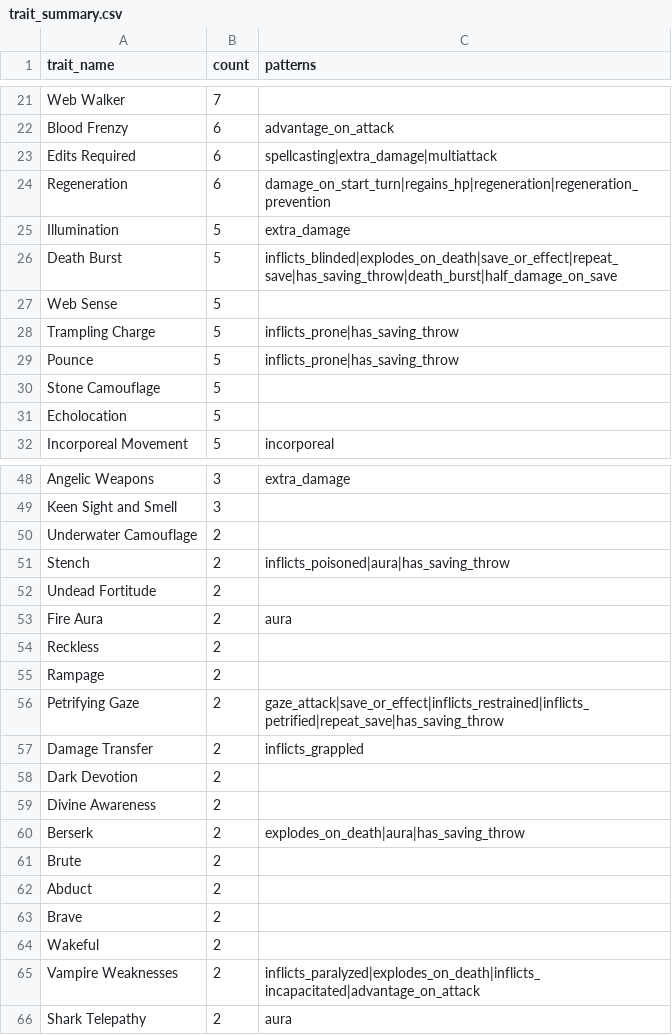
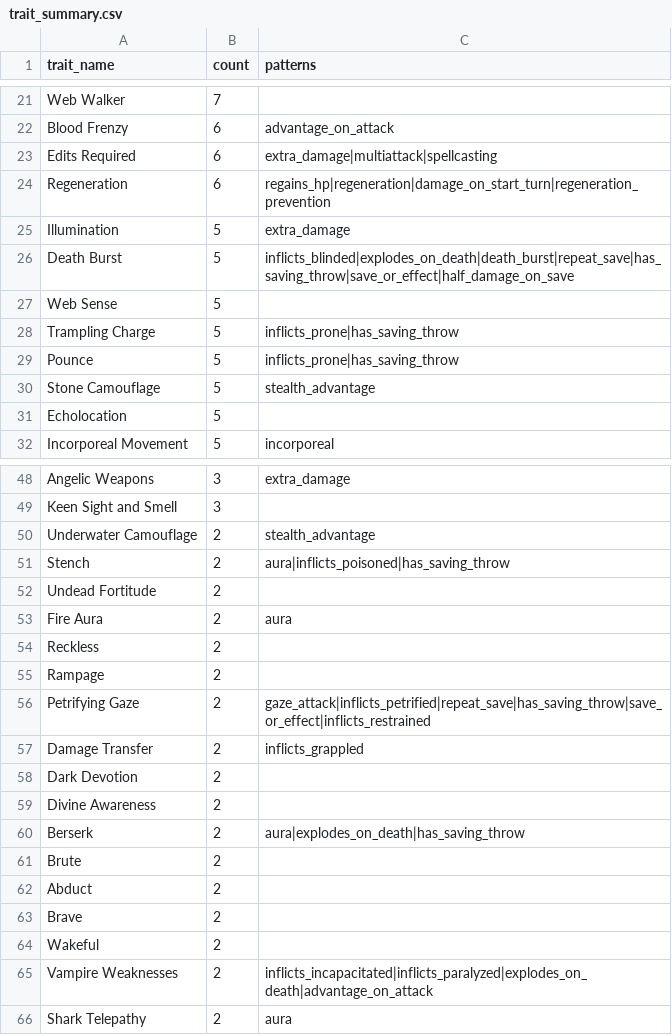
Before and after one commit to conorbarryhoke/matrix_v0, a CSV file: notebooks/exploration/feature_classification/data/trait_summary.csv, drawn as a sheet; only a part is shown, gaps mark what is left out; the diff covers the shown part only.

Commit message:
add hide patterns

```diff
--- a/notebooks/exploration/feature_classification/data/trait_summary.csv
+++ b/notebooks/exploration/feature_classification/data/trait_summary.csv
@@ -22,6 +22,6 @@ Web Walker,7,
 Blood Frenzy,6,advantage_on_attack
-Edits Required,6,spellcasting|extra_damage|multiattack
-Regeneration,6,damage_on_start_turn|regains_hp|regeneration|regeneration_prevention
+Edits Required,6,extra_damage|multiattack|spellcasting
+Regeneration,6,regains_hp|regeneration|damage_on_start_turn|regeneration_prevention
 Illumination,5,extra_damage
-Death Burst,5,inflicts_blinded|explodes_on_death|save_or_effect|repeat_save|has_saving_throw|death_burst|half_damage_on_save
+Death Burst,5,inflicts_blinded|explodes_on_death|death_burst|repeat_save|has_saving_throw|save_or_effect|half_damage_on_save
 Web Sense,5,
@@ -29,3 +29,3 @@ Trampling Charge,5,inflicts_prone|has_saving_throw
 Pounce,5,inflicts_prone|has_saving_throw
-Stone Camouflage,5,
+Stone Camouflage,5,stealth_advantage
 Echolocation,5,
@@ -49,4 +49,4 @@ Angelic Weapons,3,extra_damage
 Keen Sight and Smell,3,
-Underwater Camouflage,2,
-Stench,2,inflicts_poisoned|aura|has_saving_throw
+Underwater Camouflage,2,stealth_advantage
+Stench,2,aura|inflicts_poisoned|has_saving_throw
 Undead Fortitude,2,
@@ -55,3 +55,3 @@ Reckless,2,
 Rampage,2,
-Petrifying Gaze,2,gaze_attack|save_or_effect|inflicts_restrained|inflicts_petrified|repeat_save|has_saving_throw
+Petrifying Gaze,2,gaze_attack|inflicts_petrified|repeat_save|has_saving_throw|save_or_effect|inflicts_restrained
 Damage Transfer,2,inflicts_grappled
@@ -59,3 +59,3 @@ Dark Devotion,2,
 Divine Awareness,2,
-Berserk,2,explodes_on_death|aura|has_saving_throw
+Berserk,2,aura|explodes_on_death|has_saving_throw
 Brute,2,
@@ -64,3 +64,3 @@ Brave,2,
 Wakeful,2,
-Vampire Weaknesses,2,inflicts_paralyzed|explodes_on_death|inflicts_incapacitated|advantage_on_attack
+Vampire Weaknesses,2,inflicts_incapacitated|inflicts_paralyzed|explodes_on_death|advantage_on_attack
 Shark Telepathy,2,aura
```
Also changed, not shown: 14 edited cells elsewhere in this file, notebooks/exploration/feature_classification/data/action_summary.csv, notebooks/exploration/feature_classification/data/pattern_frequencies.csv, 4 other files.
